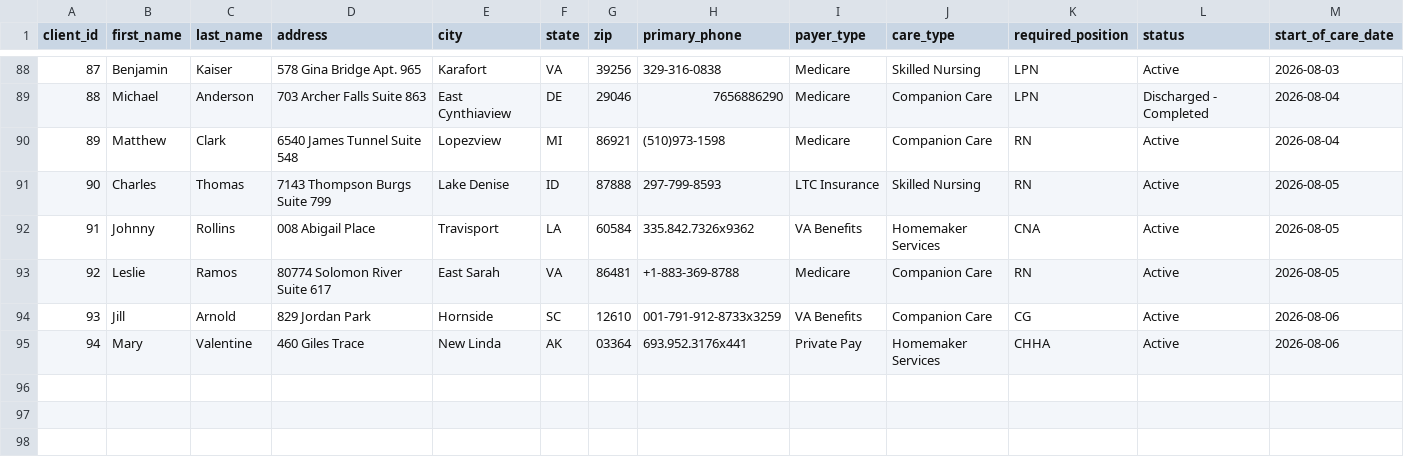
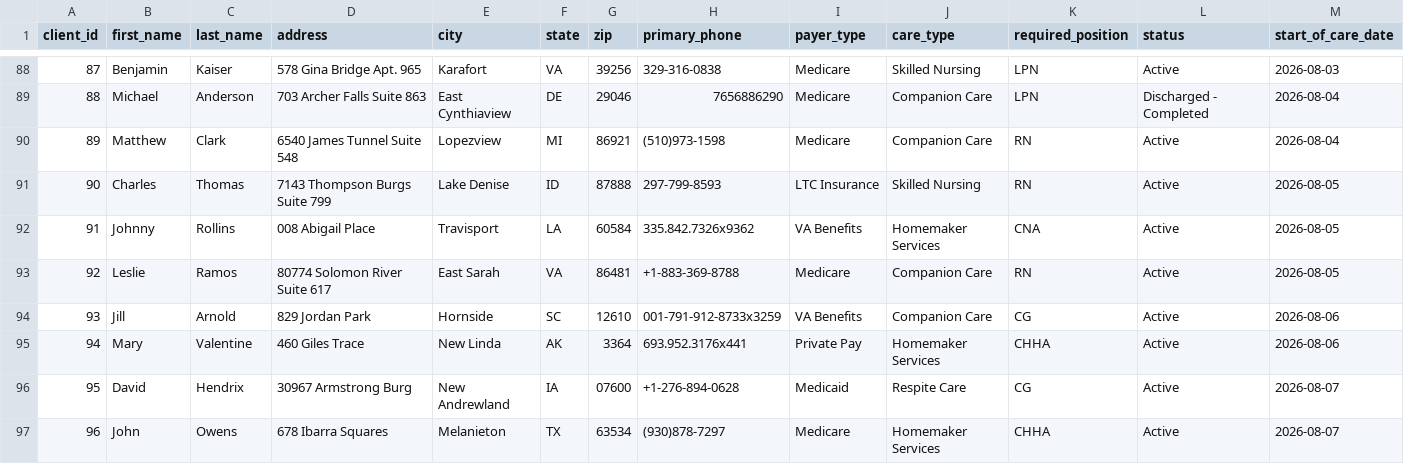
Before and after one commit to UzairNaumanTayyab/Work_Opportunity_Tax_Credit, a CSV file: Datasets/Clients.csv, drawn as a sheet; only a part is shown, gaps mark what is left out; rows hold the shown columns only; the diff names each change by its address in the sheet, - before the commit and + after, or states it on an @@ line.

```diff
--- a/Datasets/Clients.csv
+++ b/Datasets/Clients.csv
-G95 (zip): 03364
+G95 (zip): 3364
+row 96: 95 | David | Hendrix | 30967 Armstrong Burg | New Andrewland | IA | 07600 | +1-276-894-0628 | Medicaid | Respite Care | CG | Active | 2026-08-07
+row 97: 96 | John | Owens | 678 Ibarra Squares | Melanieton | TX | 63534 | (930)878-7297 | Medicare | Homemaker Services | CHHA | Active | 2026-08-07
```
Also changed, not shown: Datasets/Shifts.csv.
